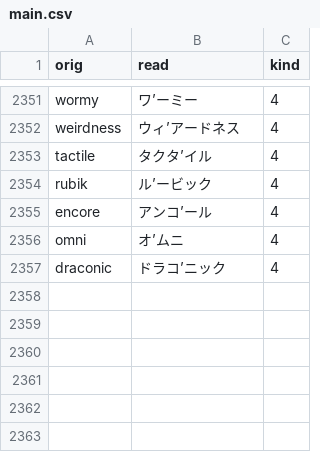
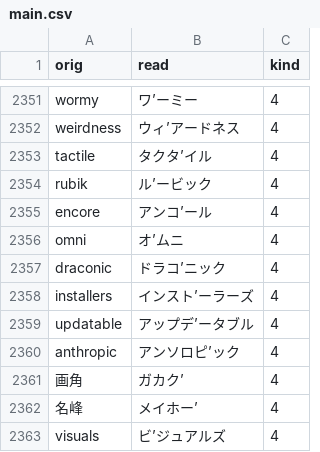
Before and after one commit to actlaboratory/HISS-dictionary, a CSV file: main.csv, drawn as a sheet; only a part is shown, gaps mark what is left out.

Commit message:
Add some words

```diff
--- a/main.csv
+++ b/main.csv
@@ -2357 +2357,7 @@ omni,オ’ムニ,4
 draconic,ドラコ’ニック,4
+installers,インスト’ーラーズ,4
+updatable,アップデ’ータブル,4
+anthropic,アンソロピ’ック,4
+画角,ガカク’,4
+名峰,メイホー’,4
+visuals,ビ’ジュアルズ,4
```
